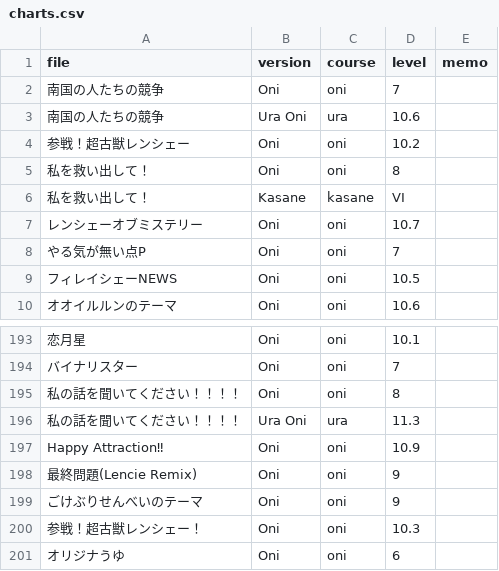
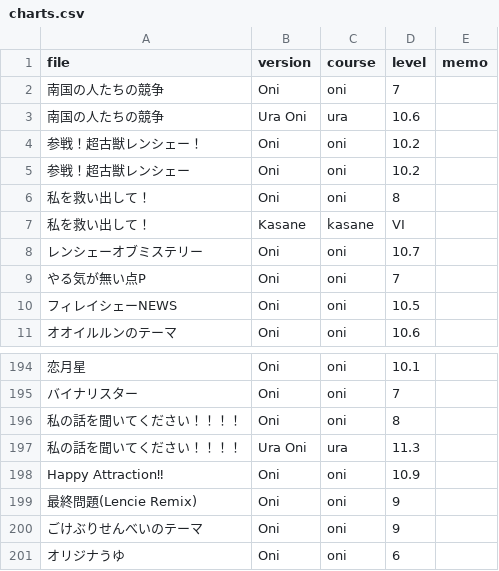
Before and after one commit to lencie040/kasane_taiko, a CSV file: content/csv/charts.csv, drawn as a sheet; only a part is shown, gaps mark what is left out.

Commit message:
Update charts.csv

```diff
--- a/content/csv/charts.csv
+++ b/content/csv/charts.csv
@@ -3,2 +3,3 @@ file,version,course,level,memo
 南国の人たちの競争,Ura Oni,ura,10.6,
+参戦！超古獣レンシェー！,Oni,oni,10.2,
 参戦！超古獣レンシェー,Oni,oni,10.2,
@@ -199,3 +200,2 @@ Happy Attraction‼,Oni,oni,10.9,
 ごけぶりせんべいのテーマ,Oni,oni,9,
-参戦！超古獣レンシェー！,Oni,oni,10.3,
 オリジナうゆ,Oni,oni,6,
```
